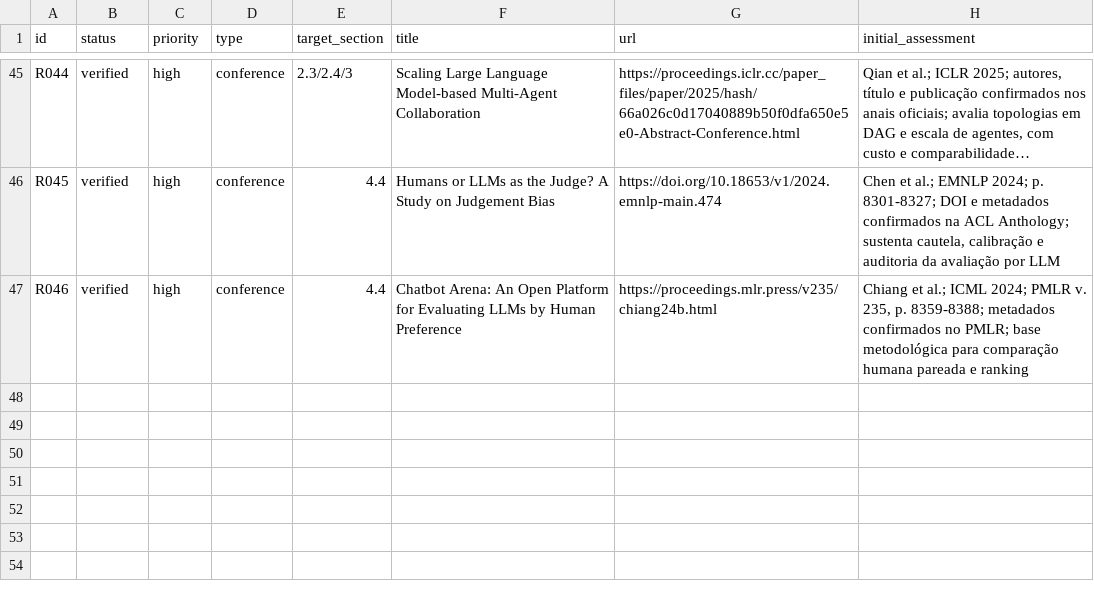
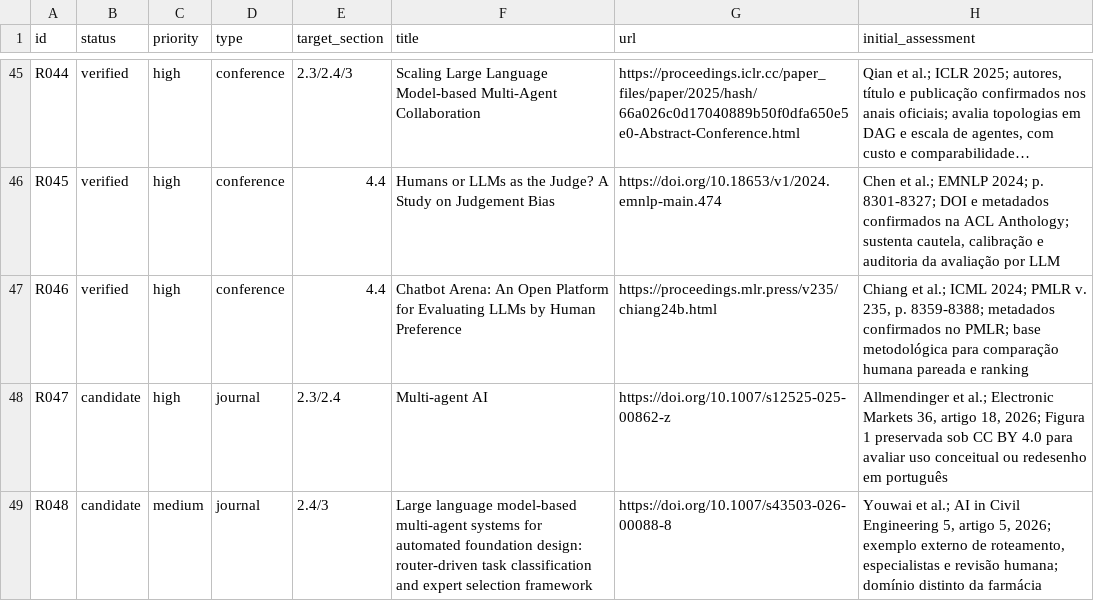
Before and after one commit to KaiqueGovani/multi-agent-bench, a CSV file: docs/tcc/references/registry.csv, drawn as a sheet; only a part is shown, gaps mark what is left out; long unchanged cells end in …; the diff names each change by its address in the sheet, - before the commit and + after, or states it on an @@ line.

```diff
--- a/docs/tcc/references/registry.csv
+++ b/docs/tcc/references/registry.csv
+row 48: R047 | candidate | high | journal | 2.3/2.4 | Multi-agent AI | https://doi.org/10.1007/s12525-025-00862-z | Allmendinger et al.; Electronic Markets 36, artigo 18, 2026; Figura 1 preservada sob CC BY 4.0 para avaliar uso conceitual ou redesenho em português
+row 49: R048 | candidate | medium | journal | 2.4/3 | Large language model-based multi-agent systems for automated foundation design: router-driven task classification and expert selection framework | https://doi.org/10.1007/s43503-026-00088-8 | Youwai et al.; AI in Civil Engineering 5, artigo 5, 2026; exemplo externo de roteamento, especialistas e revisão humana; domínio distinto da farmácia
```
Also changed, not shown: docs/tcc/figures/inventory.csv, 12 other files.
